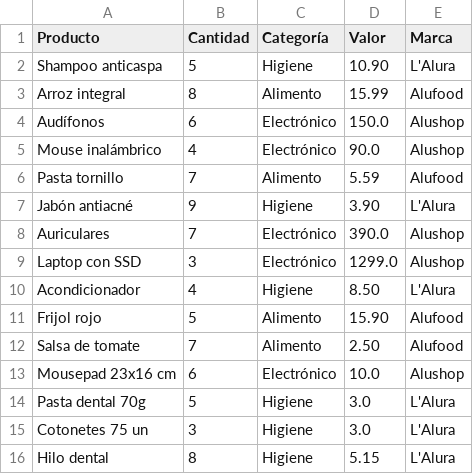
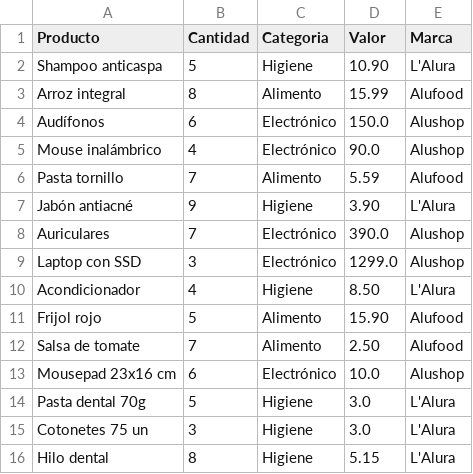
Before and after one commit to DaysibelPitter/Articulo_Streamlit_Alura, a CSV file: estoque.csv, drawn as a sheet.

```diff
--- a/estoque.csv
+++ b/estoque.csv
@@ -1,2 +1,2 @@
-Producto,Cantidad,Categoría,Valor,Marca
+Producto,Cantidad,Categoria,Valor,Marca
 Shampoo anticaspa,5,Higiene,10.90,L'Alura
```
Also changed, not shown: 1 other file.
